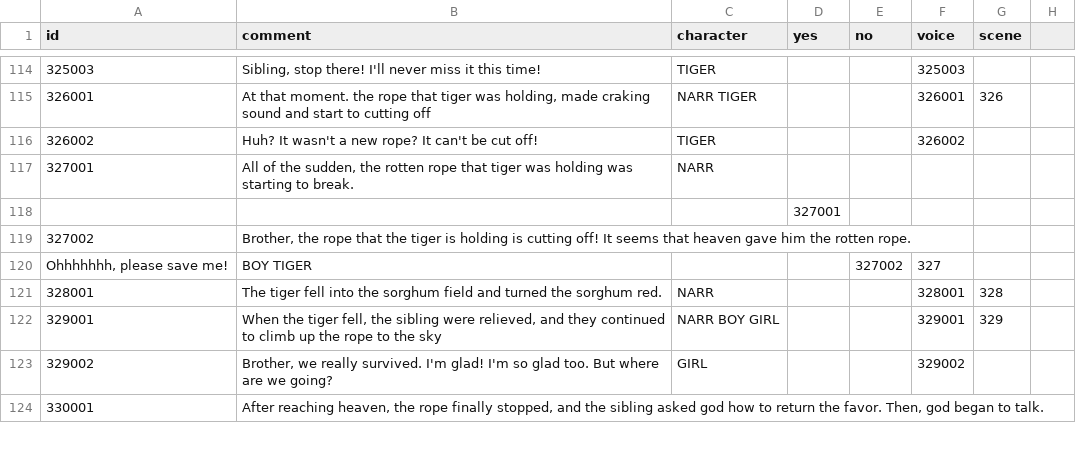
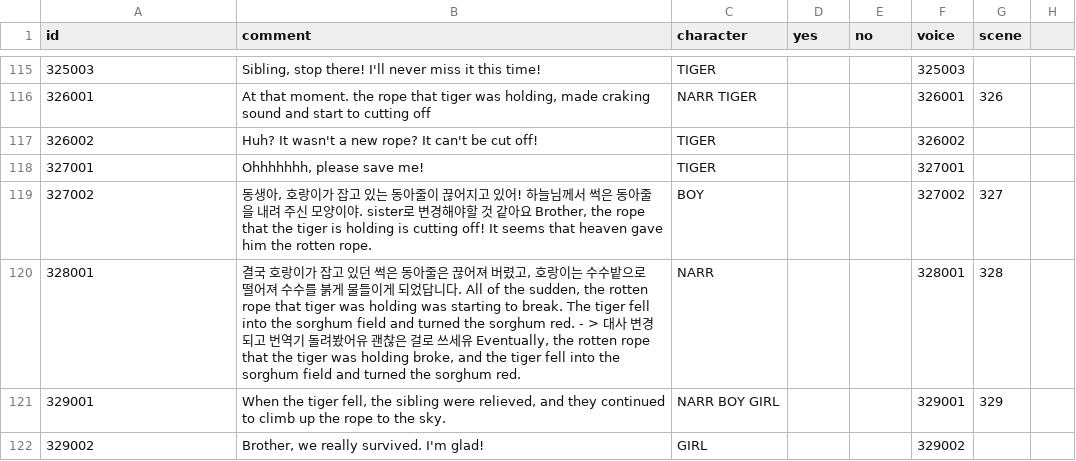
Before and after one commit to jstop01/ssu-processing, a TSV file: Main/Data/ScenarioScript_en.tsv, drawn as a sheet; only a part is shown, gaps mark what is left out; the shorter side is filled out with more unchanged rows; the diff covers the shown part only.

```diff
--- a/Main/Data/ScenarioScript_en.tsv
+++ b/Main/Data/ScenarioScript_en.tsv
@@ -117,7 +118,5 @@ id	comment	character	yes	no	voice	scene
-327001	All of the sudden, the rotten rope that tiger was holding was starting to break.	NARR
-			327001		
-327002	Brother, the rope that the tiger is holding is cutting off! It seems that heaven gave him the rotten rope.
- Ohhhhhhh, please save me!	BOY TIGER			327002	327	
-328001	The tiger fell into the sorghum field and turned the sorghum red.	NARR			328001	328	
-329001	When the tiger fell, the sibling were relieved, and they continued to climb up the rope to the sky	NARR BOY GIRL			329001	329	
-329002	Brother, we really survived. I'm glad!  I'm so glad too. But where are we going?	GIRL			329002		
+327001	Ohhhhhhh, please save me!	TIGER			327001	
+327002	동생아, 호랑이가 잡고 있는 동아줄이 끊어지고 있어! 하늘님께서 썩은 동아줄을 내려 주신 모양이야. sister로 변경해야할 것 같아요 Brother, the rope that the tiger is holding is cutting off! It seems that heaven gave him the rotten rope.	BOY			327002	327
+328001	결국 호랑이가 잡고 있던 썩은 동아줄은 끊어져 버렸고, 호랑이는 수수밭으로 떨어져 수수를 붉게 물들이게 되었답니다. All of the sudden, the rotten rope that tiger was holding was starting to break. The tiger fell into the sorghum field and turned the sorghum red. - > 대사 변경되고 번역기 돌려봤어유 괜찮은 걸로 쓰세유 Eventually, the rotten rope that the tiger was holding broke, and the tiger fell into the sorghum field and turned the sorghum red.	NARR			328001	328
+329001	When the tiger fell, the sibling were relieved, and they continued to climb up the rope to the sky.	NARR BOY GIRL			329001	329
+329002	Brother, we really survived. I'm glad!	GIRL			329002	
```
Also changed, not shown: 4 added rows and 7 edited cells elsewhere in this file, Main/Data/ScenarioScript_ko.tsv.
